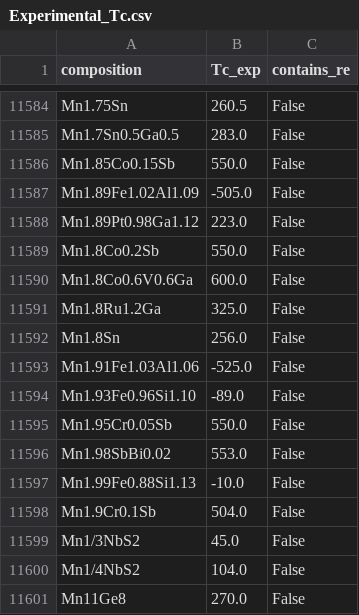
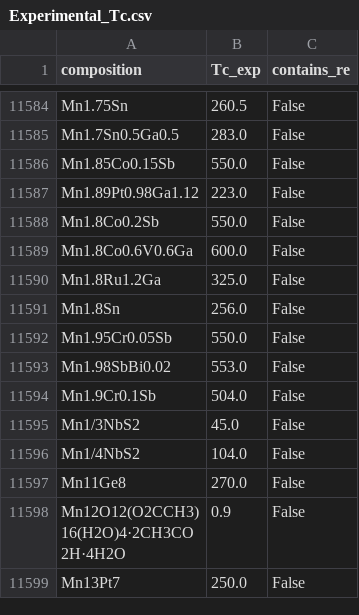
Before and after one commit to MaMMoS-project/ML-models, a CSV file: compound-to-tc/compound-to-experimental-tc/preprocessed_data/Experimental_Tc.csv, drawn as a sheet; only a part is shown, gaps mark what is left out; the shorter side is filled out with more unchanged rows; the diff names each change by its address in the sheet, - before the commit and + after, or states it on an @@ line.

Commit message:
Model compound-to-experimental-tc: remove negative Tc in input data

```diff
--- a/compound-to-tc/compound-to-experimental-tc/preprocessed_data/Experimental_Tc.csv
+++ b/compound-to-tc/compound-to-experimental-tc/preprocessed_data/Experimental_Tc.csv
-row 11587: Mn1.89Fe1.02Al1.09 | -505.0 | False
-row 11593: Mn1.91Fe1.03Al1.06 | -525.0 | False
-row 11594: Mn1.93Fe0.96Si1.10 | -89.0 | False
-row 11597: Mn1.99Fe0.88Si1.13 | -10.0 | False
```
Also changed, not shown: compound-to-tc/compound-to-experimental-tc/preprocessed_data/Experimental_Tc_RE-Free.csv, compound-to-tc/compound-to-experimental-tc/preprocessed_data/Experimental_Tc_all.csv, 2 other files.
